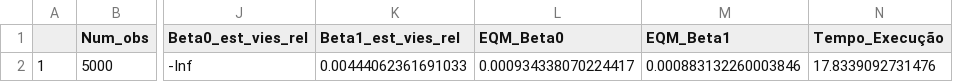
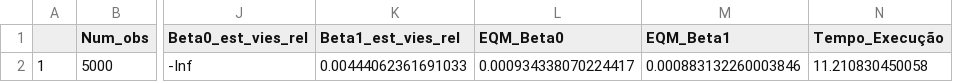
Before and after one commit to Larissa1292/dissertacao-mestrado, a CSV file: m1_r100_n5000_l2_sig0.csv, drawn as a sheet; only a part is shown, gaps mark what is left out; the diff names each change by its address in the sheet, - before the commit and + after, or states it on an @@ line.

Commit message:
Add arquivo com resultados do M1

```diff
--- a/m1_r100_n5000_l2_sig0.csv
+++ b/m1_r100_n5000_l2_sig0.csv
-N2 (Tempo_Execução): 17.8339092731476
+N2 (Tempo_Execução): 11.210830450058
```
